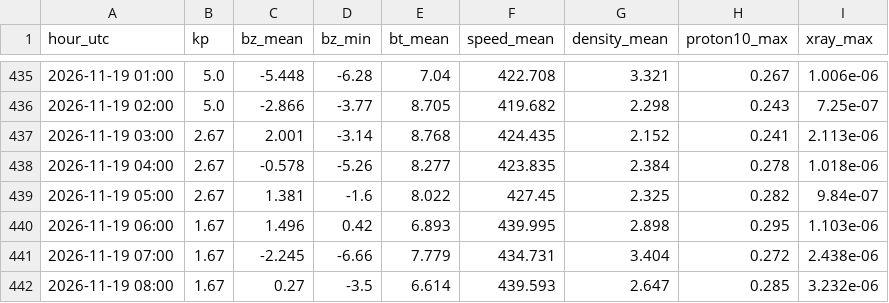
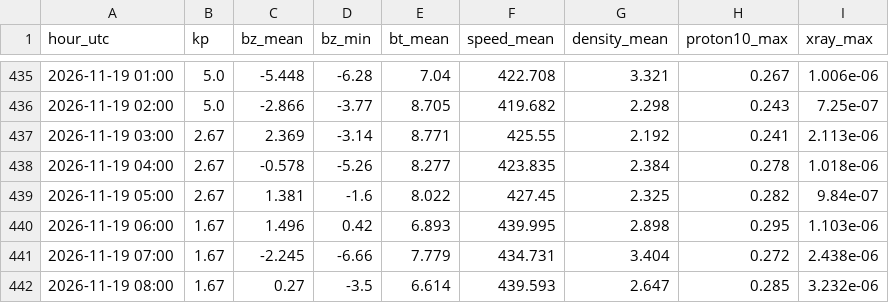
Before and after one commit to ja1bbe/propagation, a CSV file: data/spacewx/2026-11.csv, drawn as a sheet; only a part is shown, gaps mark what is left out.

```diff
--- a/data/spacewx/2026-11.csv
+++ b/data/spacewx/2026-11.csv
@@ -436,3 +436,3 @@ hour_utc,kp,bz_mean,bz_min,bt_mean,speed_mean,density_mean,proton10_max,xray_max
 2026-11-19 02:00,5.0,-2.866,-3.77,8.705,419.682,2.298,0.243,7.25e-07
-2026-11-19 03:00,2.67,2.001,-3.14,8.768,424.435,2.152,0.241,2.113e-06
+2026-11-19 03:00,2.67,2.369,-3.14,8.771,425.55,2.192,0.241,2.113e-06
 2026-11-19 04:00,2.67,-0.578,-5.26,8.277,423.835,2.384,0.278,1.018e-06
```
Also changed, not shown: data/cluster/2026-11.csv, data/samples_v2.csv, 3 other files.
